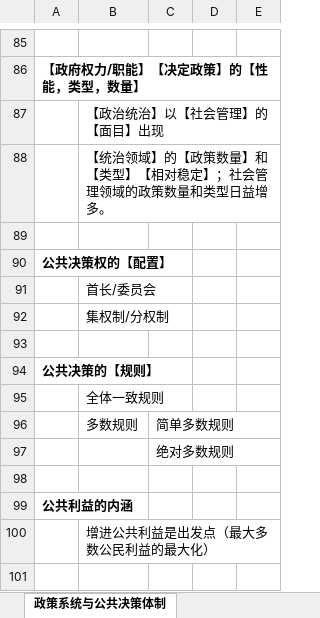
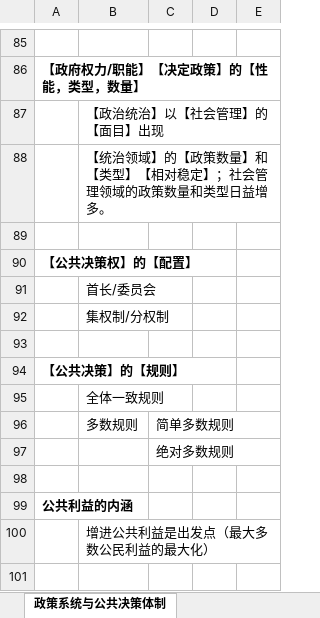
Before and after one commit to xieshiwei/ZK, an Excel workbook: ggzc/公共政策学.xlsx, sheet 政策系统与公共决策体制, drawn as a sheet; only a part is shown, gaps mark what is left out; values as stored, in another font and other column widths than the file's, no borders; the diff covers the shown part only; the diff names each change by its address in the sheet, - before the commit and + after, or states it on an @@ line.

```diff
--- a/ggzc/公共政策学.xlsx (sheet 政策系统与公共决策体制)
+++ b/ggzc/公共政策学.xlsx (sheet 政策系统与公共决策体制)
-A90: 公共决策权的【配置】
+A90: 【公共决策权】的【配置】
-A94: 公共决策的【规则】
+A94: 【公共决策】的【规则】
```
Also changed, not shown: 47 edited cells elsewhere in this sheet, ggzc/Q.xlsx.
